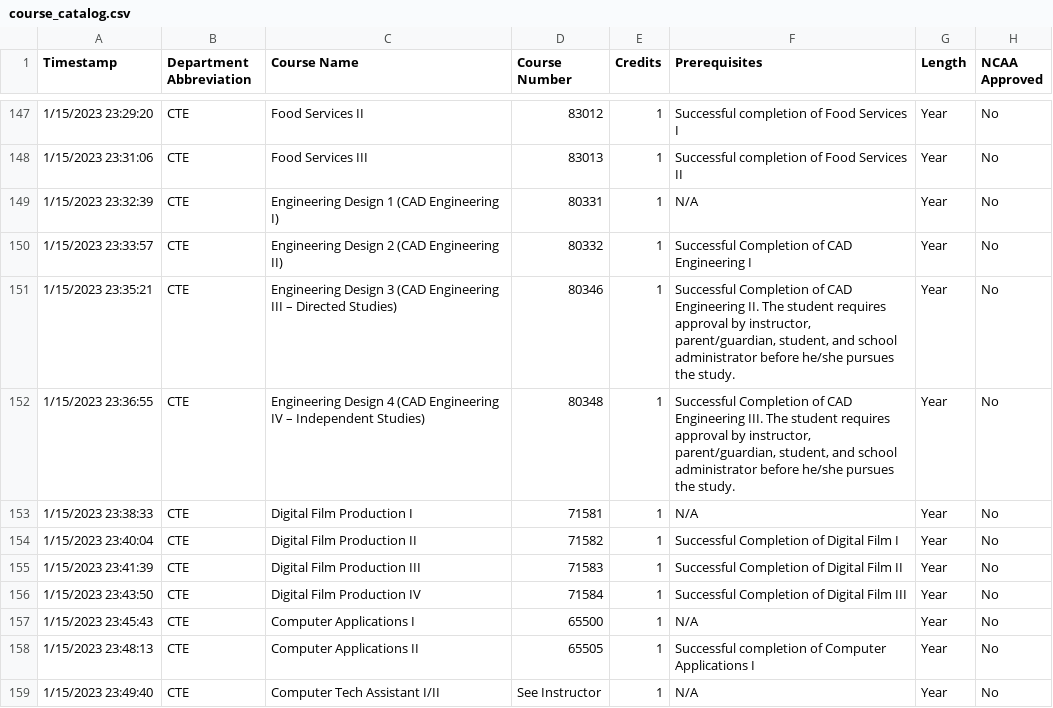
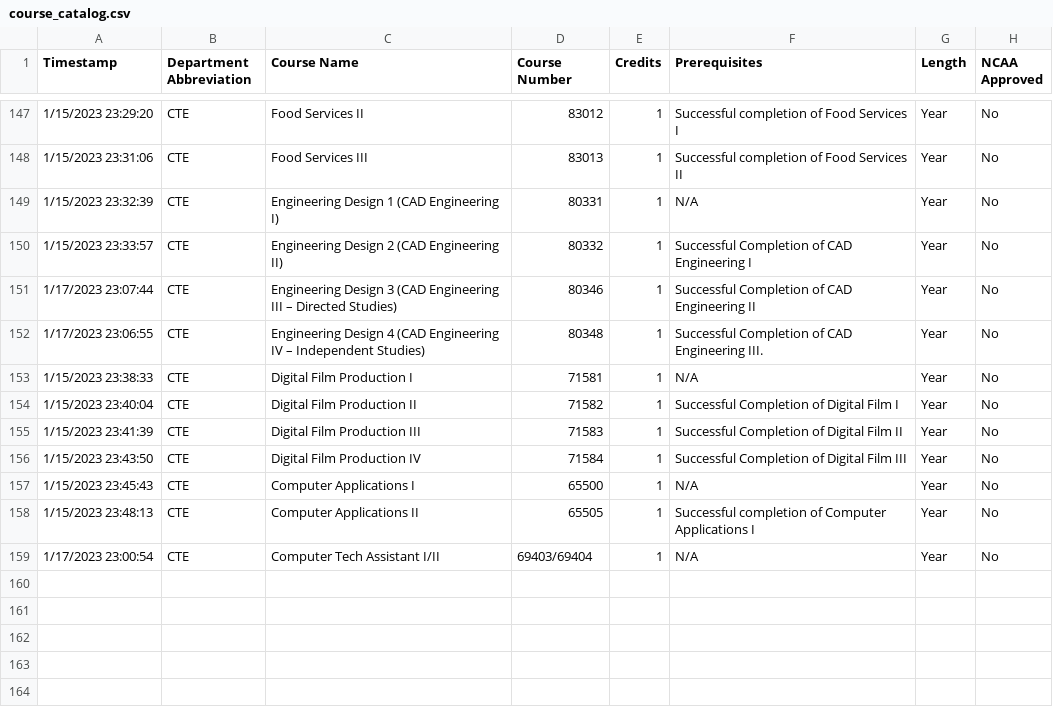
Before and after one commit to jono-openworld/vvhscatalog, a CSV file: course_catalog.csv, drawn as a sheet; only a part is shown, gaps mark what is left out; the diff names each change by its address in the sheet, - before the commit and + after, or states it on an @@ line.

```diff
--- a/course_catalog.csv
+++ b/course_catalog.csv
-A151 (Timestamp): 1/15/2023 23:35:21
+A151 (Timestamp): 1/17/2023 23:07:44
-F151 (Prerequisites): …CAD Engineering II. The student requires approval by instructor, parent/guardian, student, and school administrator before he/she pursues the study.
+F151 (Prerequisites): …CAD Engineering II
-A152 (Timestamp): 1/15/2023 23:36:55
+A152 (Timestamp): 1/17/2023 23:06:55
-F152 (Prerequisites): …Engineering III. The student requires approval by instructor, parent/guardian, student, and school administrator before he/she pursues the study.
+F152 (Prerequisites): …Engineering III.
-A159 (Timestamp): 1/15/2023 23:49:40
+A159 (Timestamp): 1/17/2023 23:00:54
-D159 (Course Number): See Instructor
+D159 (Course Number): 69403/69404
```
Also changed, not shown: 1 other file.
